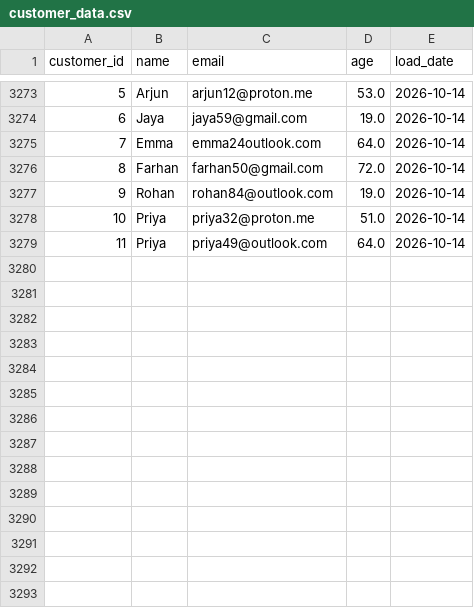
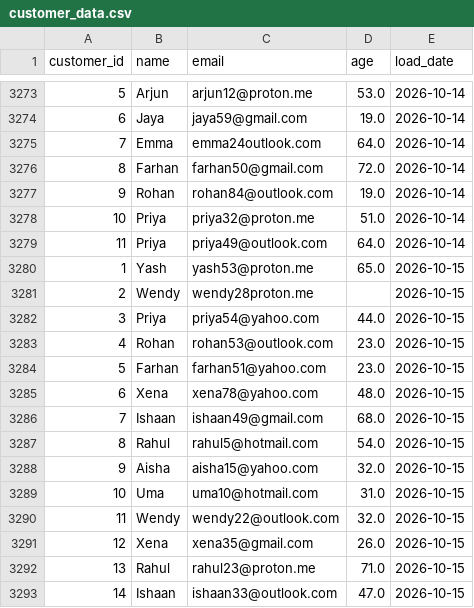
Before and after one commit to lokii2003/Enterprise-Data-Quality-Monitoring-Dashboard, a CSV file: raw_data/customer_data.csv, drawn as a sheet; only a part is shown, gaps mark what is left out; the diff names each change by its address in the sheet, - before the commit and + after, or states it on an @@ line.

```diff
--- a/raw_data/customer_data.csv
+++ b/raw_data/customer_data.csv
+row 3280: 1 | Yash | yash53@proton.me | 65.0 | 2026-10-15
+row 3281: 2 | Wendy | wendy28proton.me |  | 2026-10-15
+row 3282: 3 | Priya | priya54@yahoo.com | 44.0 | 2026-10-15
+row 3283: 4 | Rohan | rohan53@outlook.com | 23.0 | 2026-10-15
+row 3284: 5 | Farhan | farhan51@yahoo.com | 23.0 | 2026-10-15
+row 3285: 6 | Xena | xena78@yahoo.com | 48.0 | 2026-10-15
+row 3286: 7 | Ishaan | ishaan49@gmail.com | 68.0 | 2026-10-15
+row 3287: 8 | Rahul | rahul5@hotmail.com | 54.0 | 2026-10-15
+row 3288: 9 | Aisha | aisha15@yahoo.com | 32.0 | 2026-10-15
+row 3289: 10 | Uma | uma10@hotmail.com | 31.0 | 2026-10-15
+row 3290: 11 | Wendy | wendy22@outlook.com | 32.0 | 2026-10-15
+row 3291: 12 | Xena | xena35@gmail.com | 26.0 | 2026-10-15
+row 3292: 13 | Rahul | rahul23@proton.me | 71.0 | 2026-10-15
+row 3293: 14 | Ishaan | ishaan33@outlook.com | 47.0 | 2026-10-15
```
Also changed, not shown: 3 other files.
